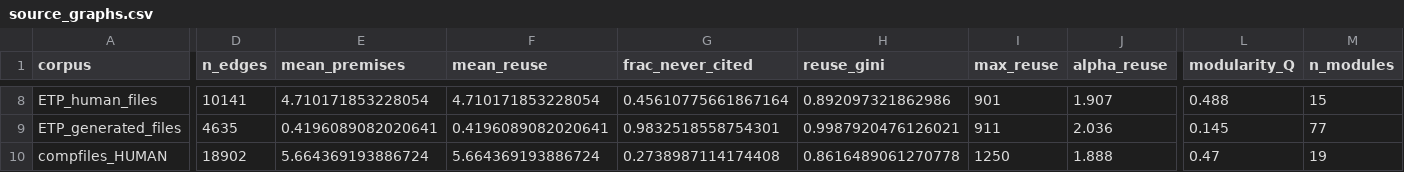
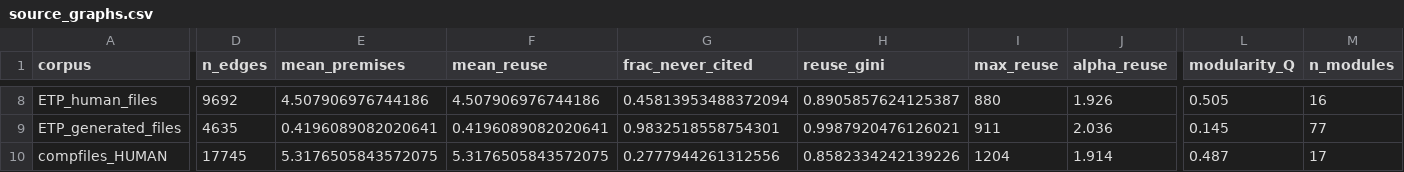
Before and after one commit to simon-dedeo/ai-math-ept, a CSV file: results/study8/source_graphs.csv, drawn as a sheet; only a part is shown, gaps mark what is left out; the diff covers the shown part only; the diff names each change by its address in the sheet, - before the commit and + after, or states it on an @@ line.

```diff
--- a/results/study8/source_graphs.csv
+++ b/results/study8/source_graphs.csv
-D8 (n_edges): 10141
+D8 (n_edges): 9692
-E8 (mean_premises): 4.710171853228054
+E8 (mean_premises): 4.507906976744186
-F8 (mean_reuse): 4.710171853228054
+F8 (mean_reuse): 4.507906976744186
-G8 (frac_never_cited): 0.45610775661867164
+G8 (frac_never_cited): 0.45813953488372094
-H8 (reuse_gini): 0.892097321862986
+H8 (reuse_gini): 0.8905857624125387
-I8 (max_reuse): 901
+I8 (max_reuse): 880
-J8 (alpha_reuse): 1.907
+J8 (alpha_reuse): 1.926
-L8 (modularity_Q): 0.488
+L8 (modularity_Q): 0.505
-M8 (n_modules): 15
+M8 (n_modules): 16
-D10 (n_edges): 18902
+D10 (n_edges): 17745
-E10 (mean_premises): 5.664369193886724
+E10 (mean_premises): 5.3176505843572075
-F10 (mean_reuse): 5.664369193886724
+F10 (mean_reuse): 5.3176505843572075
-G10 (frac_never_cited): 0.2738987114174408
+G10 (frac_never_cited): 0.2777944261312556
-H10 (reuse_gini): 0.8616489061270778
+H10 (reuse_gini): 0.8582334242139226
-I10 (max_reuse): 1250
+I10 (max_reuse): 1204
-J10 (alpha_reuse): 1.888
+J10 (alpha_reuse): 1.914
-L10 (modularity_Q): 0.47
+L10 (modularity_Q): 0.487
-M10 (n_modules): 19
+M10 (n_modules): 17
```
Also changed, not shown: 119 edited cells elsewhere in this file, results/matched_leaneval/records.csv, 16 other files.
